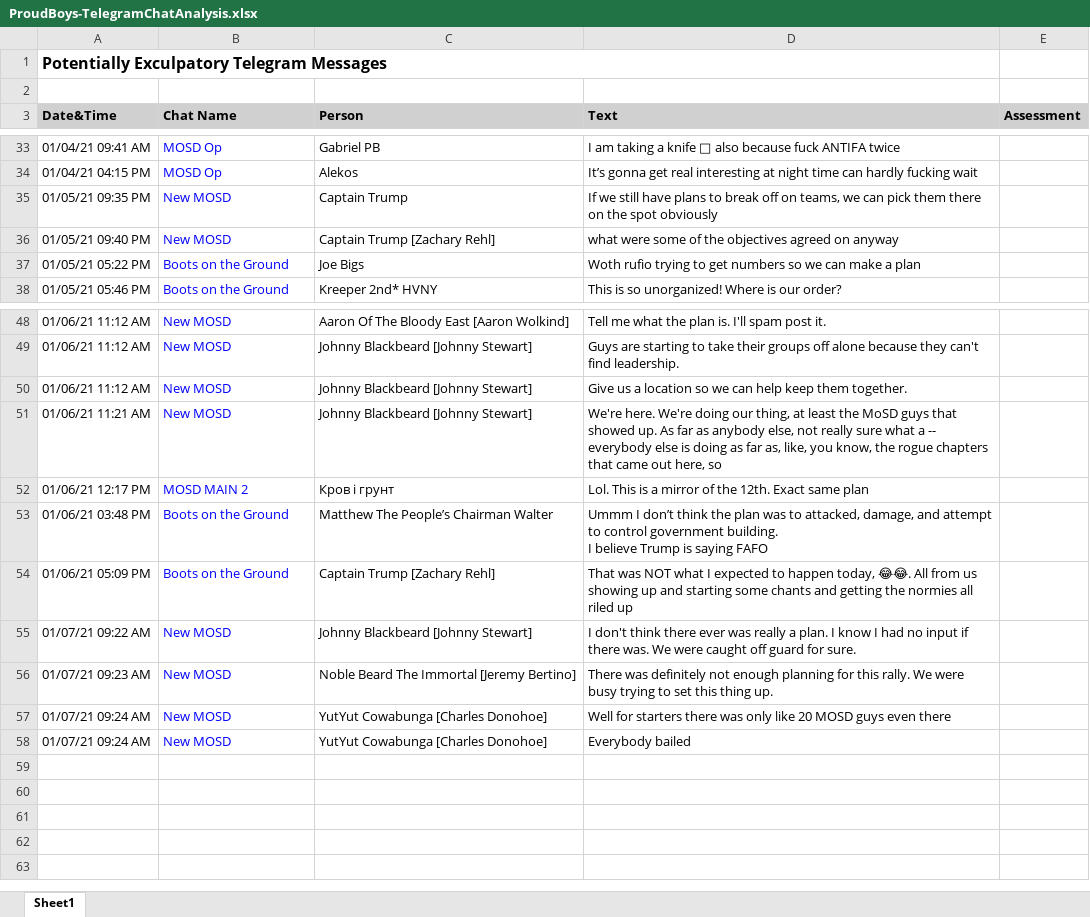
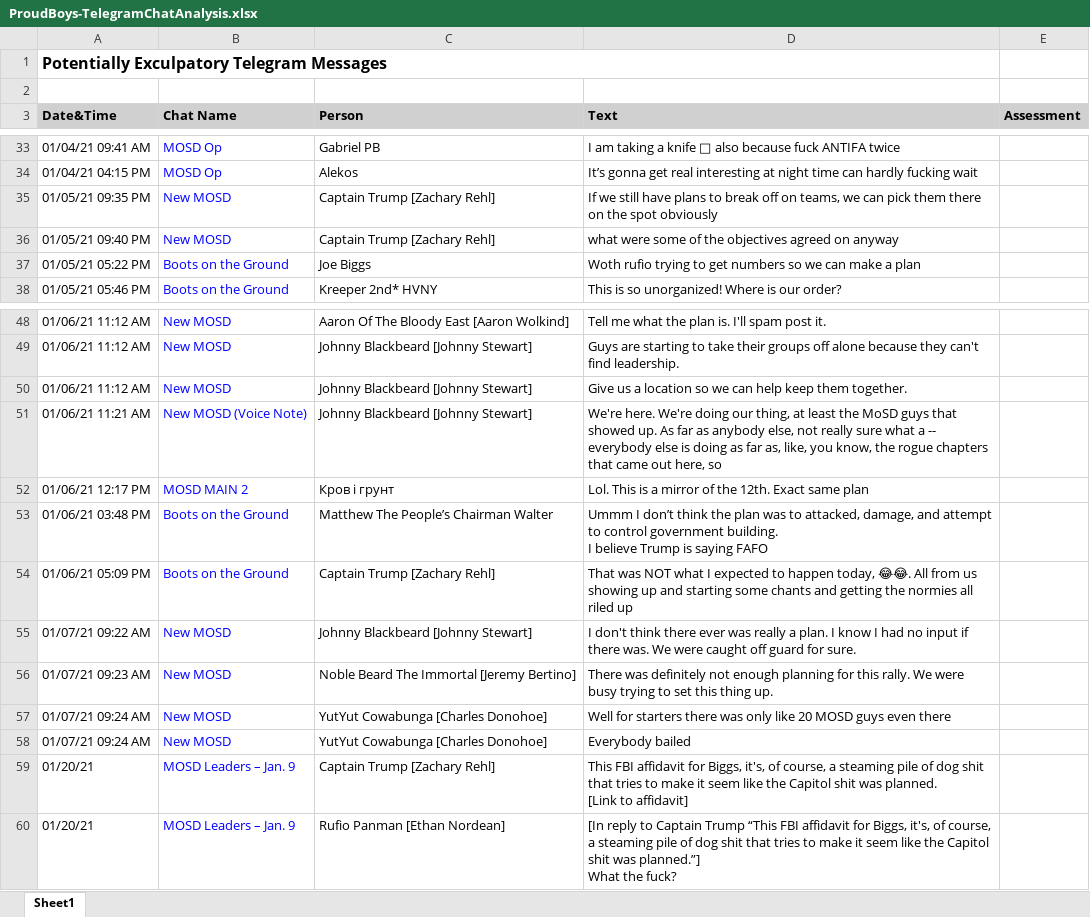
Before and after one commit to sigsegv1980/sigsegv1980.github.io, an Excel workbook: j6/ProudBoys-TelegramChatAnalysis.xlsx, sheet Sheet1, drawn as a sheet; only a part is shown, gaps mark what is left out; values as stored, in another font and other column widths than the file's, no borders; ↵ is a line break in a cell; the diff names each change by its address in the sheet, - before the commit and + after, or states it on an @@ line.

```diff
--- a/j6/ProudBoys-TelegramChatAnalysis.xlsx (sheet Sheet1)
+++ b/j6/ProudBoys-TelegramChatAnalysis.xlsx (sheet Sheet1)
-C35 (Person): Captain Trump
+C35 (Person): Captain Trump [Zachary Rehl]
-C37 (Person): Joe Bigs
+C37 (Person): Joe Biggs
-B51 (Chat Name): New MOSD
+B51 (Chat Name): New MOSD (Voice Note)
+row 59: 01/20/21 | MOSD Leaders – Jan. 9 | Captain Trump [Zachary Rehl] | This FBI affidavit for Biggs, it's, of course, a steaming pile of dog shit that tries to make it seem like the Capitol shit was planned. ↵ [Link to affidavit]
+row 60: 01/20/21 | MOSD Leaders – Jan. 9 | Rufio Panman [Ethan Nordean] | [In reply to Captain Trump “This FBI affidavit for Biggs, it's, of course, a steaming pile of dog shit that tries to make it seem like the Capitol shit was planned.”] ↵ What the fuck?
```
Also changed, not shown: 2 other files.
